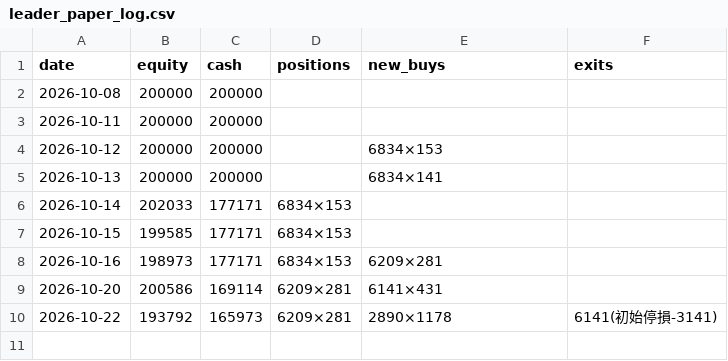
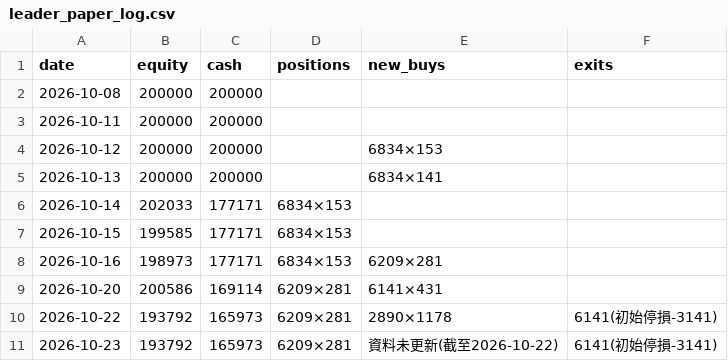
Before and after one commit to money509/tw-stock-backtest, a CSV file: signals/leader_paper_log.csv, drawn as a sheet.

```diff
--- a/signals/leader_paper_log.csv
+++ b/signals/leader_paper_log.csv
@@ -10 +10,2 @@
 2026-10-22,193792,165973,6209×281,2890×1178,6141(初始停損-3141)
+2026-10-23,193792,165973,6209×281,資料未更新(截至2026-10-22),6141(初始停損-3141)
```
Also changed, not shown: 3 other files.
